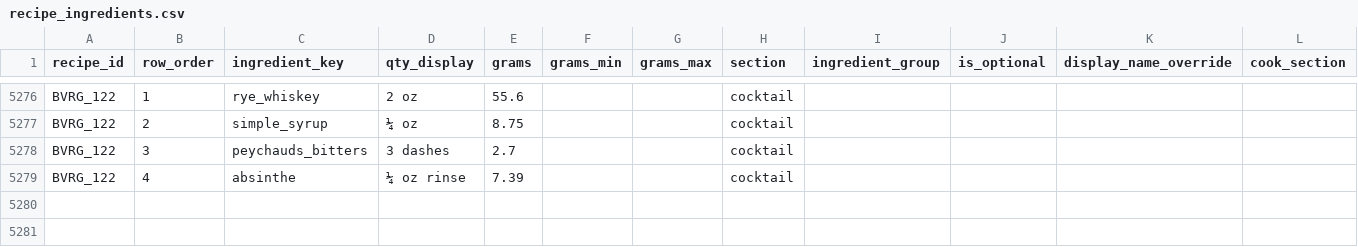
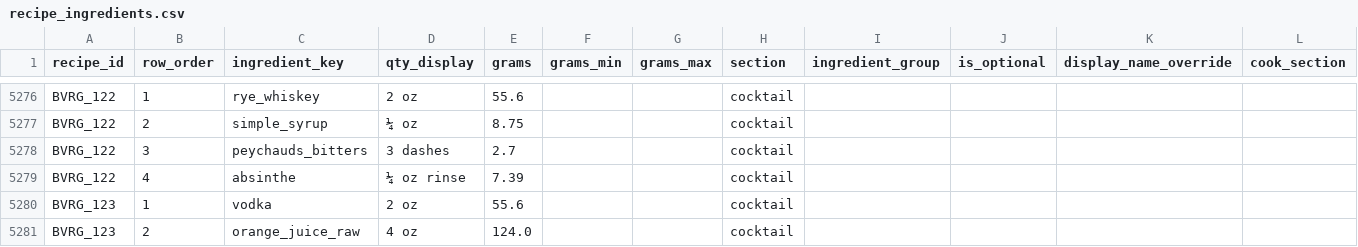
Before and after one commit to tlgeorgemailcom/daily-plate, a CSV file: recipes_v3/data/recipe_ingredients.csv, drawn as a sheet; only a part is shown, gaps mark what is left out.

```diff
--- a/recipes_v3/data/recipe_ingredients.csv
+++ b/recipes_v3/data/recipe_ingredients.csv
@@ -5279 +5279,3 @@ BVRG_122,3,peychauds_bitters,3 dashes,2.7,,,cocktail,,,,
 BVRG_122,4,absinthe,¼ oz rinse,7.39,,,cocktail,,,,
+BVRG_123,1,vodka,2 oz,55.6,,,cocktail,,,,
+BVRG_123,2,orange_juice_raw,4 oz,124.0,,,cocktail,,,,
```
Also changed, not shown: recipes_v3/data/recipe_instructions.csv, recipes_v3/data/recipe_sections.csv, 4 other files.
